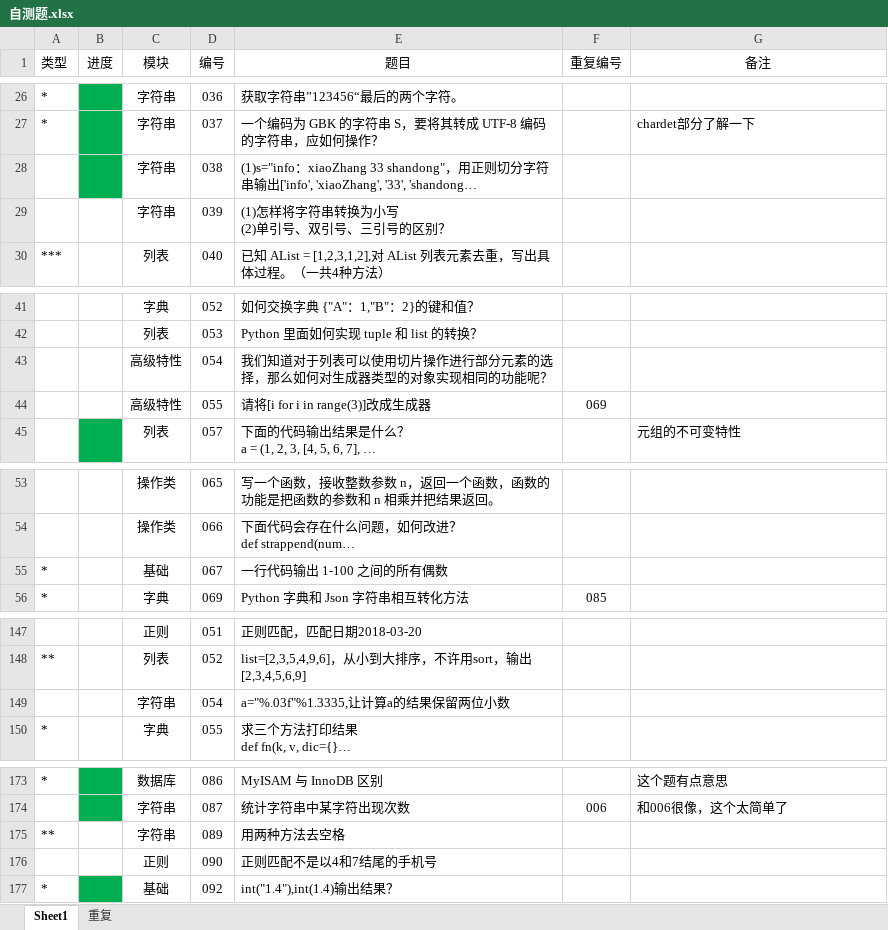
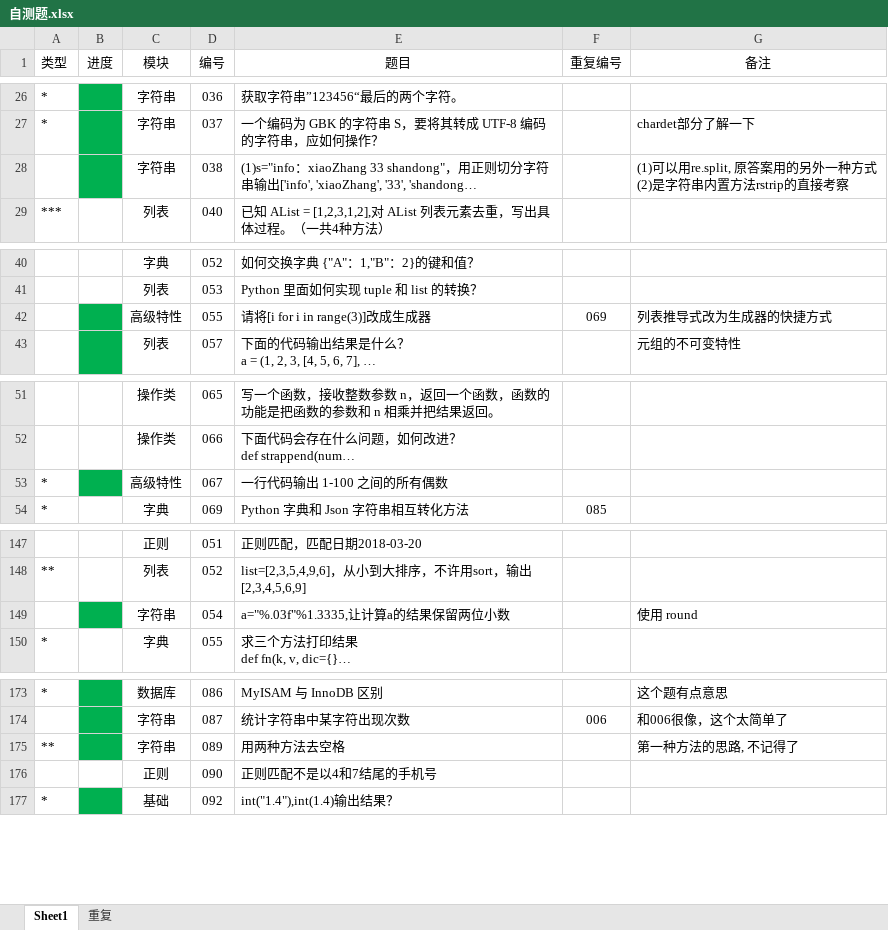
Before and after one commit to GregoryShen/00-Python, an Excel workbook: 017 面试题/自测题.xlsx, sheet Sheet1, drawn as a sheet; only a part is shown, gaps mark what is left out; long unchanged cells end in …; values as stored, in another font and other column widths than the file's, no borders; removed rows and columns are numbered as before the commit, all else as after; ↵ is a line break in a cell; the diff covers the shown part only; the diff names each change by its address in the sheet, - before the commit and + after, or states it on an @@ line.

```diff
--- a/017 面试题/自测题.xlsx (sheet Sheet1)
+++ b/017 面试题/自测题.xlsx (sheet Sheet1)
-G28 (备注): (empty)
+G28 (备注): (1)可以用re.split, 原答案用的另外一种方式 ↵ (2)是字符串内置方法rstrip的直接考察
-row 29:  |  | 字符串 | 039 | (1)怎样将字符串转换为小写 ↵ (2)单引号、双引号、三引号的区别？
-row 43:  |  | 高级特性 | 054 | 我们知道对于列表可以使用切片操作进行部分元素的选择，那么如何对生成器类型的对象实现相同的功能呢？
-B42 fill: none
+B42 fill: #00B050
-G42 (备注): (empty)
+G42 (备注): 列表推导式改为生成器的快捷方式
-B53 fill: none
+B53 fill: #00B050
-C53 (模块): 基础
+C53 (模块): 高级特性
-B149 fill: none
+B149 fill: #00B050
-G149 (备注): (empty)
+G149 (备注): 使用 round
-B175 fill: none
+B175 fill: #00B050
-G175 (备注): (empty)
+G175 (备注): 第一种方法的思路, 不记得了
```
Also changed, not shown: 7 added rows, 1 moved row, 6 edited cells and cell formats elsewhere in this sheet, sheet 重复, 1 other file.
